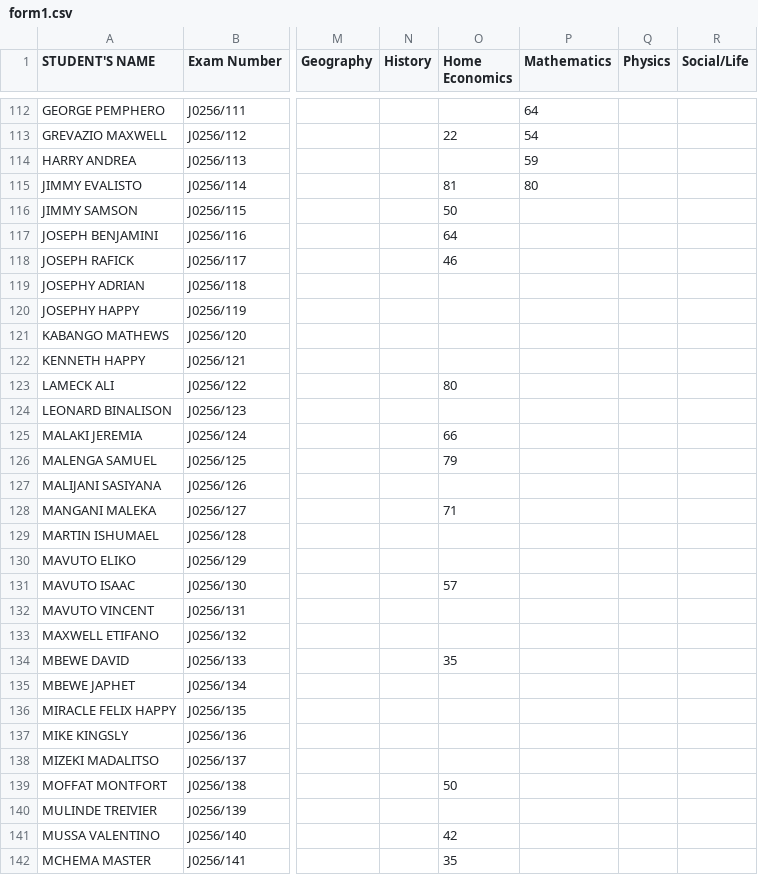
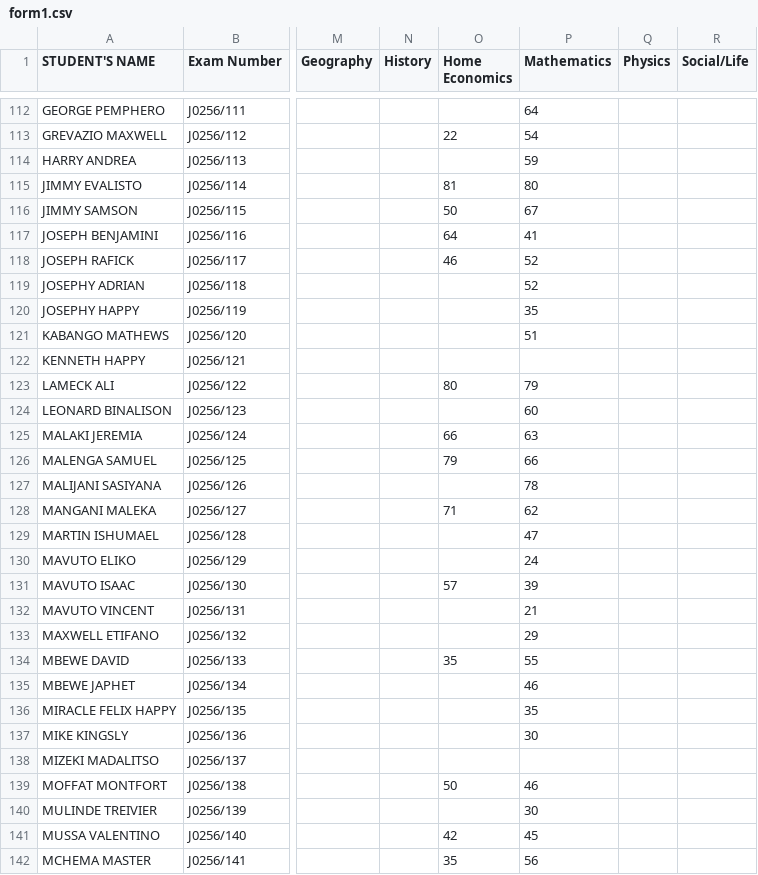
Before and after one commit to enitac/c, a CSV file: form1.csv, drawn as a sheet; only a part is shown, gaps mark what is left out; the diff covers the shown part only; the diff names each change by its address in the sheet, - before the commit and + after, or states it on an @@ line.

Commit message:
Update: form1 - Mathematics (9/18/2026, 5:07:00 AM)

```diff
--- a/form1.csv
+++ b/form1.csv
-P116 (Mathematics): (empty)
+P116 (Mathematics): 67
-P117 (Mathematics): (empty)
+P117 (Mathematics): 41
-P118:P119 (Mathematics): (empty)
+P118:P119 (Mathematics): 52
-P120 (Mathematics): (empty)
+P120 (Mathematics): 35
-P121 (Mathematics): (empty)
+P121 (Mathematics): 51
-P123 (Mathematics): (empty)
+P123 (Mathematics): 79
-P124 (Mathematics): (empty)
+P124 (Mathematics): 60
-P125 (Mathematics): (empty)
+P125 (Mathematics): 63
-P126 (Mathematics): (empty)
+P126 (Mathematics): 66
-P127 (Mathematics): (empty)
+P127 (Mathematics): 78
-P128 (Mathematics): (empty)
+P128 (Mathematics): 62
-P129 (Mathematics): (empty)
+P129 (Mathematics): 47
-P130 (Mathematics): (empty)
+P130 (Mathematics): 24
-P131 (Mathematics): (empty)
+P131 (Mathematics): 39
-P132 (Mathematics): (empty)
+P132 (Mathematics): 21
-P133 (Mathematics): (empty)
+P133 (Mathematics): 29
-P134 (Mathematics): (empty)
+P134 (Mathematics): 55
-P135 (Mathematics): (empty)
+P135 (Mathematics): 46
-P136 (Mathematics): (empty)
+P136 (Mathematics): 35
-P137 (Mathematics): (empty)
+P137 (Mathematics): 30
-P139 (Mathematics): (empty)
+P139 (Mathematics): 46
-P140 (Mathematics): (empty)
+P140 (Mathematics): 30
-P141 (Mathematics): (empty)
+P141 (Mathematics): 45
-P142 (Mathematics): (empty)
+P142 (Mathematics): 56
```
Also changed, not shown: 3 edited cells elsewhere in this file.
